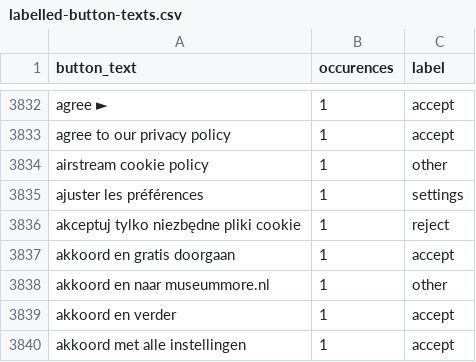
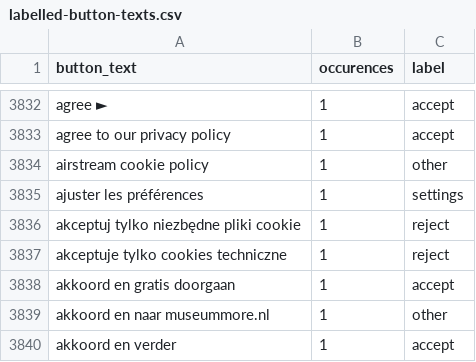
Before and after one commit to duckduckgo/autoconsent, a CSV file: data/labelled-button-texts.csv, drawn as a sheet; only a part is shown, gaps mark what is left out; the shorter side is filled out with more unchanged rows; the diff names each change by its address in the sheet, - before the commit and + after, or states it on an @@ line.

```diff
--- a/data/labelled-button-texts.csv
+++ b/data/labelled-button-texts.csv
+row 3837: akceptuje tylko cookies techniczne | 1 | reject
```
Also changed, not shown: 1 other file.
